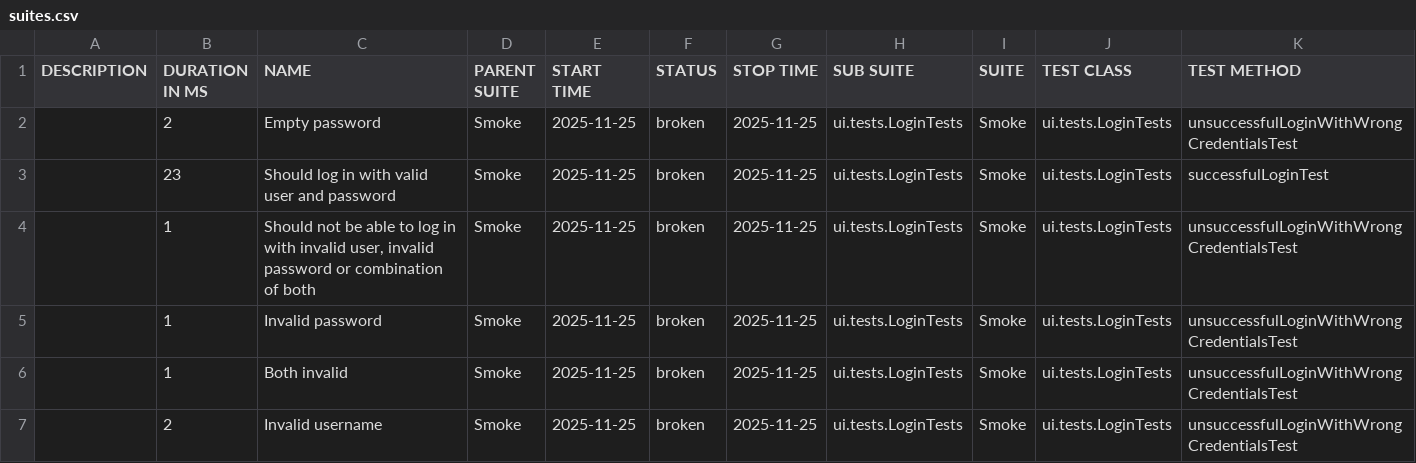
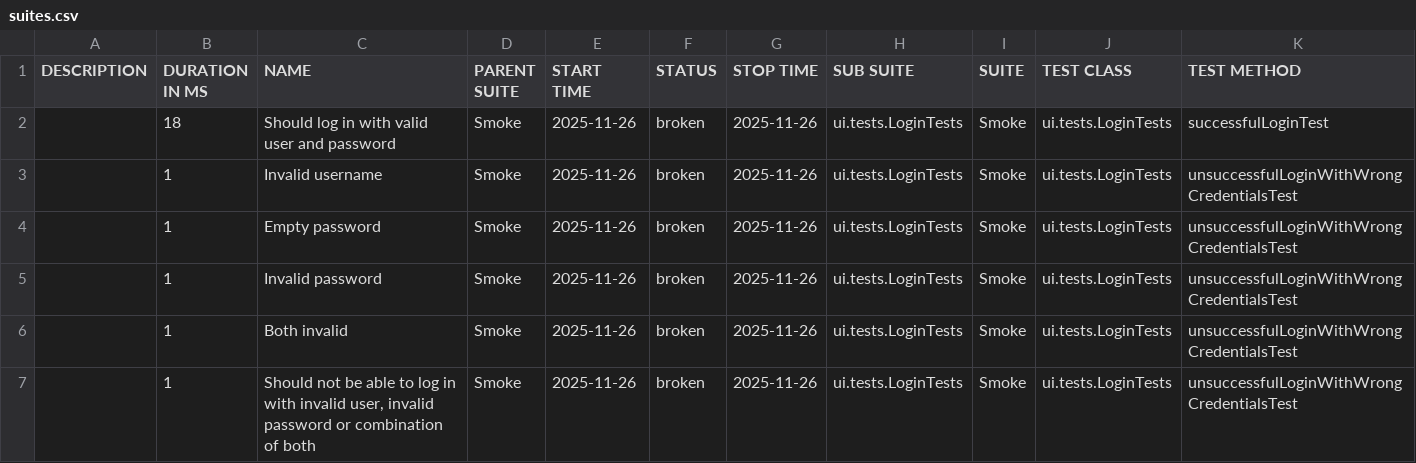
Before and after one commit to natekostovska/playwright-java-project, a CSV file: suites.csv, drawn as a sheet.

```diff
--- a/suites.csv
+++ b/suites.csv
@@ -1,7 +1,7 @@
 "DESCRIPTION","DURATION IN MS","NAME","PARENT SUITE","START TIME","STATUS","STOP TIME","SUB SUITE","SUITE","TEST CLASS","TEST METHOD"
-"","2","Empty password","Smoke","2025-11-25","broken","2025-11-25","ui.tests.LoginTests","Smoke","ui.tests.LoginTests","unsuccessfulLoginWithWrongCredentialsTest"
-"","23","Should log in with valid user and password","Smoke","2025-11-25","broken","2025-11-25","ui.tests.LoginTests","Smoke","ui.tests.LoginTests","successfulLoginTest"
-"","1","Should not be able to log in with invalid user, invalid password or combination of both","Smoke","2025-11-25","broken","2025-11-25","ui.tests.LoginTests","Smoke","ui.tests.LoginTests","unsuccessfulLoginWithWrongCredentialsTest"
-"","1","Invalid password","Smoke","2025-11-25","broken","2025-11-25","ui.tests.LoginTests","Smoke","ui.tests.LoginTests","unsuccessfulLoginWithWrongCredentialsTest"
-"","1","Both invalid","Smoke","2025-11-25","broken","2025-11-25","ui.tests.LoginTests","Smoke","ui.tests.LoginTests","unsuccessfulLoginWithWrongCredentialsTest"
-"","2","Invalid username","Smoke","2025-11-25","broken","2025-11-25","ui.tests.LoginTests","Smoke","ui.tests.LoginTests","unsuccessfulLoginWithWrongCredentialsTest"
+"","18","Should log in with valid user and password","Smoke","2025-11-26","broken","2025-11-26","ui.tests.LoginTests","Smoke","ui.tests.LoginTests","successfulLoginTest"
+"","1","Invalid username","Smoke","2025-11-26","broken","2025-11-26","ui.tests.LoginTests","Smoke","ui.tests.LoginTests","unsuccessfulLoginWithWrongCredentialsTest"
+"","1","Empty password","Smoke","2025-11-26","broken","2025-11-26","ui.tests.LoginTests","Smoke","ui.tests.LoginTests","unsuccessfulLoginWithWrongCredentialsTest"
+"","1","Invalid password","Smoke","2025-11-26","broken","2025-11-26","ui.tests.LoginTests","Smoke","ui.tests.LoginTests","unsuccessfulLoginWithWrongCredentialsTest"
+"","1","Both invalid","Smoke","2025-11-26","broken","2025-11-26","ui.tests.LoginTests","Smoke","ui.tests.LoginTests","unsuccessfulLoginWithWrongCredentialsTest"
+"","1","Should not be able to log in with invalid user, invalid password or combination of both","Smoke","2025-11-26","broken","2025-11-26","ui.tests.LoginTests","Smoke","ui.tests.LoginTests","unsuccessfulLoginWithWrongCredentialsTest"
```
Also changed, not shown: 32 other files.
